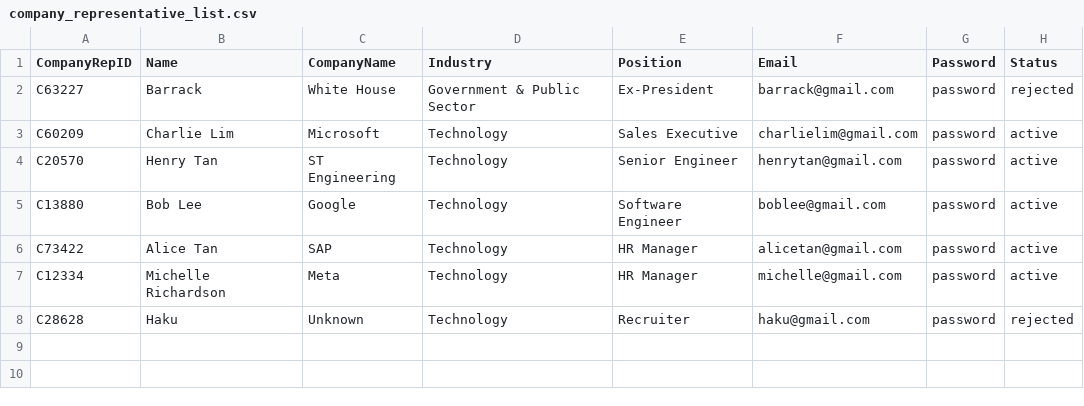
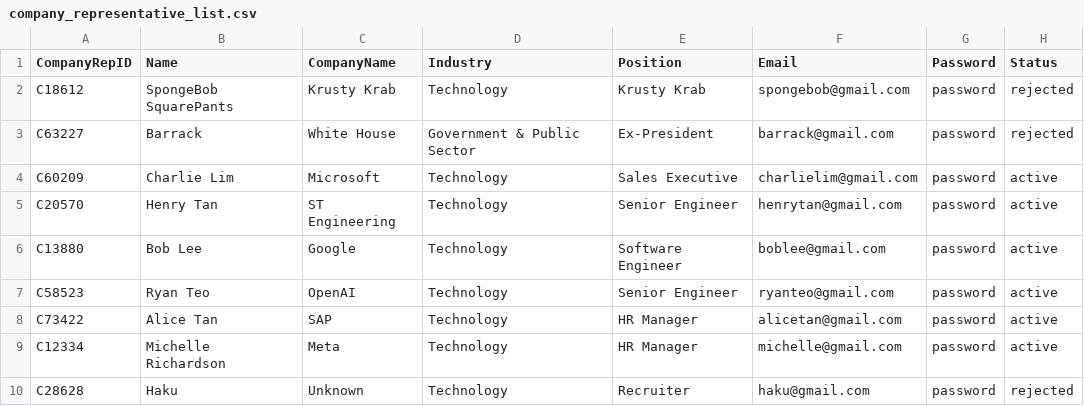
Before and after one commit to waiyanminkoko/internship-placement-management-system-sc2002, a CSV file: src/main/resources/data/company_representative_list.csv, drawn as a sheet; the diff names each change by its address in the sheet, - before the commit and + after, or states it on an @@ line.

```diff
--- a/src/main/resources/data/company_representative_list.csv
+++ b/src/main/resources/data/company_representative_list.csv
+row 2: C18612 | SpongeBob SquarePants | Krusty Krab | Technology | Krusty Krab | spongebob@gmail.com | password | rejected
+row 7: C58523 | Ryan Teo | OpenAI | Technology | Senior Engineer | ryanteo@gmail.com | password | active
```
Also changed, not shown: src/main/resources/data/applications.csv, src/main/resources/data/internship_opportunities.csv, 4 other files.
